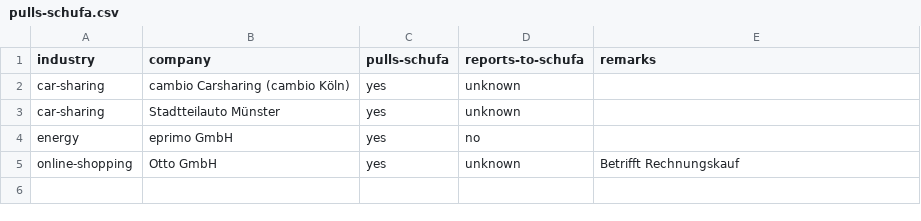
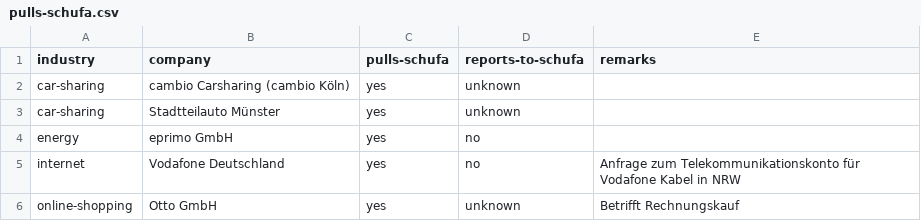
Before and after one commit to lunas-bad-coding/ohne-schufa, a CSV file: pulls-schufa.csv, drawn as a sheet; the diff names each change by its address in the sheet, - before the commit and + after, or states it on an @@ line.

Commit message:
Update pulls-schufa.csv
added Vodafone for cable contracts

```diff
--- a/pulls-schufa.csv
+++ b/pulls-schufa.csv
+row 5: internet | Vodafone Deutschland | yes | no | Anfrage zum Telekommunikationskonto für Vodafone Kabel in NRW
```
